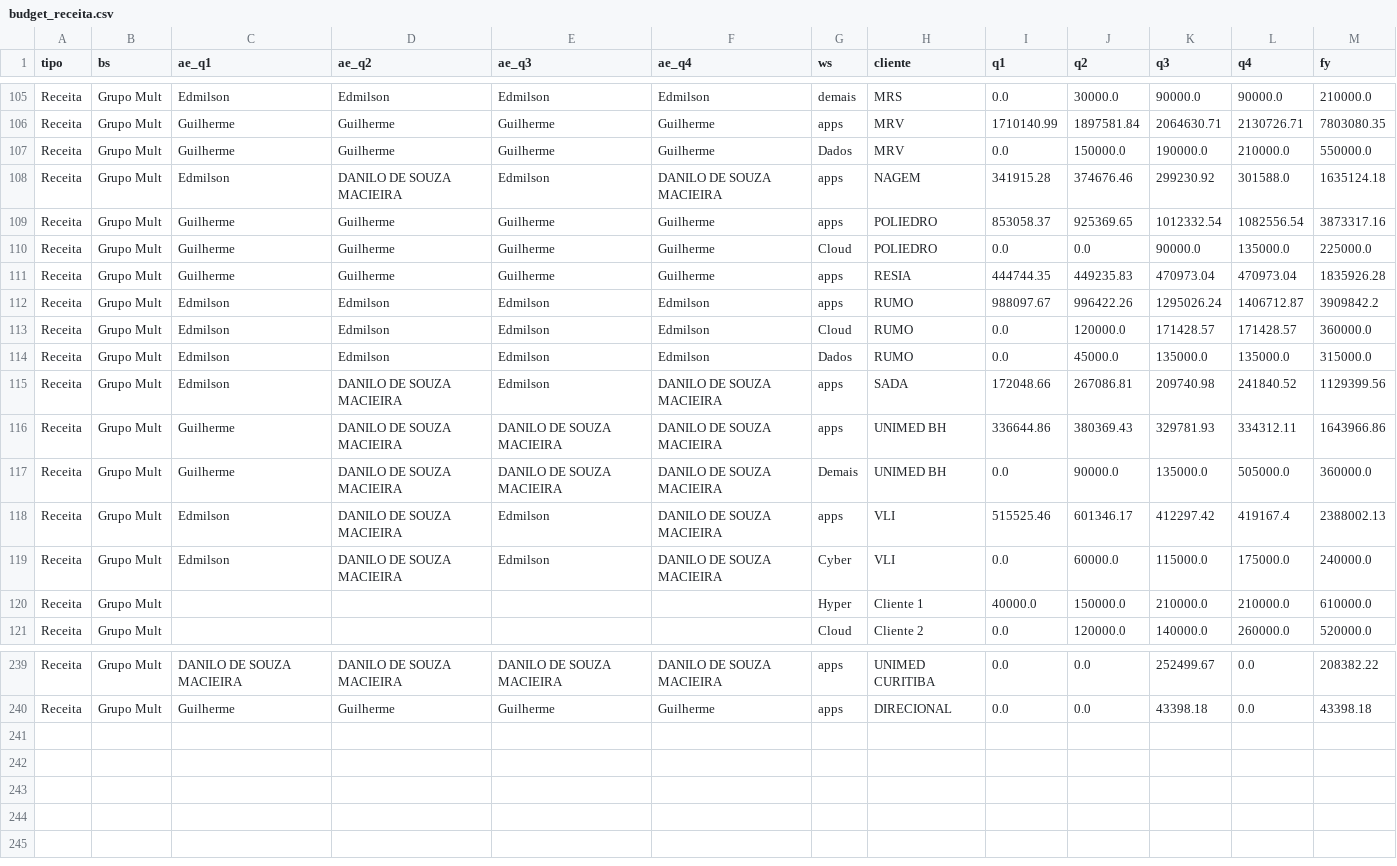
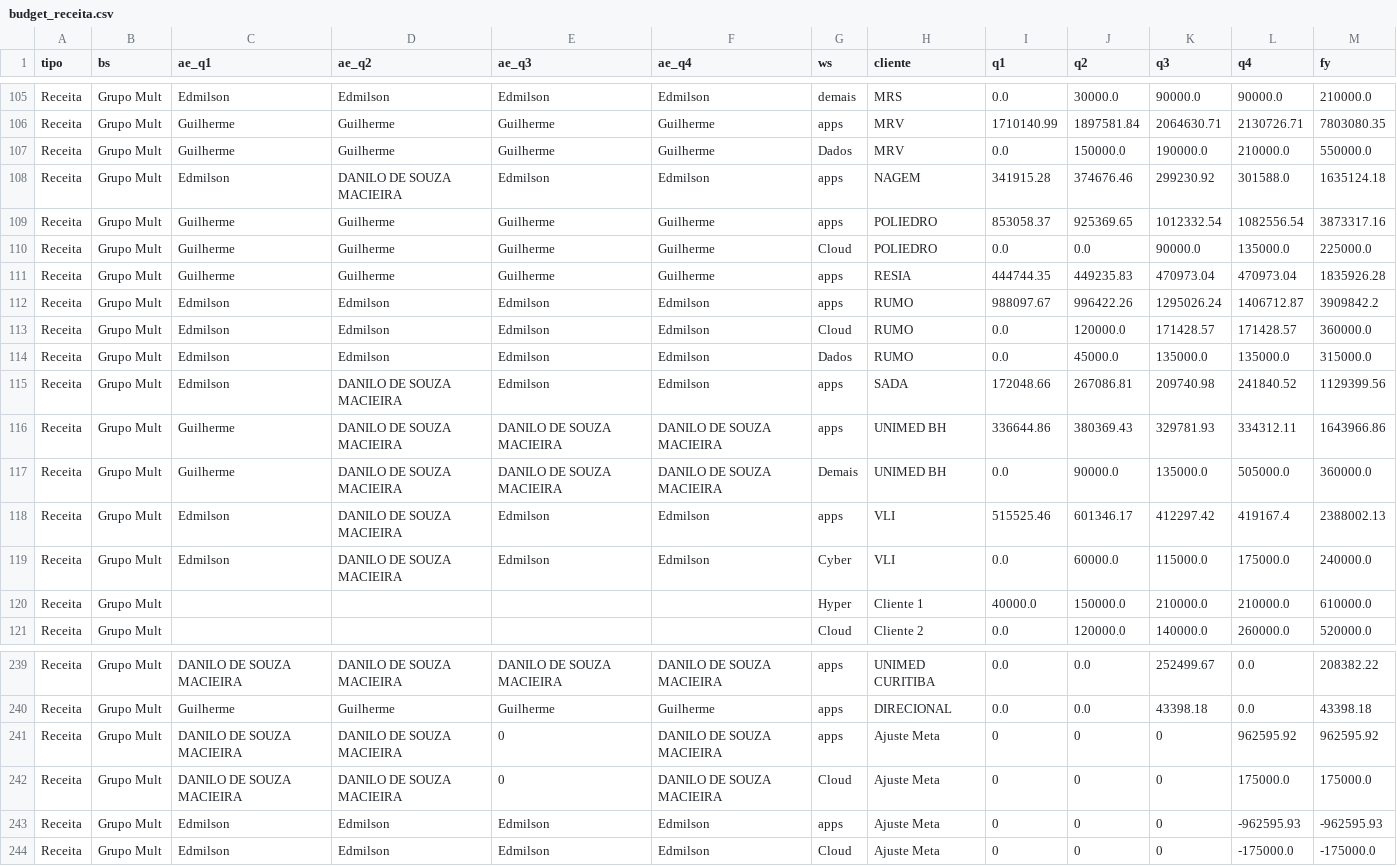
Before and after one commit to amandapaula-oss/worker-dashboard, a CSV file: backend/budget_receita.csv, drawn as a sheet; only a part is shown, gaps mark what is left out.

Commit message:
Ajuste metas Q4 Danilo e Edmilson via linhas de ajuste

```diff
--- a/backend/budget_receita.csv
+++ b/backend/budget_receita.csv
@@ -107,3 +107,3 @@ Receita,Grupo Mult,Guilherme,Guilherme,Guilherme,Guilherme,apps,MRV,1710140.99,1
 Receita,Grupo Mult,Guilherme,Guilherme,Guilherme,Guilherme,Dados,MRV,0.0,150000.0,190000.0,210000.0,550000.0
-Receita,Grupo Mult,Edmilson,DANILO DE SOUZA MACIEIRA,Edmilson,DANILO DE SOUZA MACIEIRA,apps,NAGEM,341915.28,374676.46,299230.92,301588.0,1635124.18
+Receita,Grupo Mult,Edmilson,DANILO DE SOUZA MACIEIRA,Edmilson,Edmilson,apps,NAGEM,341915.28,374676.46,299230.92,301588.0,1635124.18
 Receita,Grupo Mult,Guilherme,Guilherme,Guilherme,Guilherme,apps,POLIEDRO,853058.37,925369.65,1012332.54,1082556.54,3873317.16
@@ -114,7 +114,7 @@ Receita,Grupo Mult,Edmilson,Edmilson,Edmilson,Edmilson,Cloud,RUMO,0.0,120000.0,1
 Receita,Grupo Mult,Edmilson,Edmilson,Edmilson,Edmilson,Dados,RUMO,0.0,45000.0,135000.0,135000.0,315000.0
-Receita,Grupo Mult,Edmilson,DANILO DE SOUZA MACIEIRA,Edmilson,DANILO DE SOUZA MACIEIRA,apps,SADA,172048.66,267086.81,209740.98,241840.52,1129399.56
+Receita,Grupo Mult,Edmilson,DANILO DE SOUZA MACIEIRA,Edmilson,Edmilson,apps,SADA,172048.66,267086.81,209740.98,241840.52,1129399.56
 Receita,Grupo Mult,Guilherme,DANILO DE SOUZA MACIEIRA,DANILO DE SOUZA MACIEIRA,DANILO DE SOUZA MACIEIRA,apps,UNIMED BH,336644.86,380369.43,329781.93,334312.11,1643966.86
 Receita,Grupo Mult,Guilherme,DANILO DE SOUZA MACIEIRA,DANILO DE SOUZA MACIEIRA,DANILO DE SOUZA MACIEIRA,Demais,UNIMED BH,0.0,90000.0,135000.0,505000.0,360000.0
-Receita,Grupo Mult,Edmilson,DANILO DE SOUZA MACIEIRA,Edmilson,DANILO DE SOUZA MACIEIRA,apps,VLI,515525.46,601346.17,412297.42,419167.4,2388002.13
-Receita,Grupo Mult,Edmilson,DANILO DE SOUZA MACIEIRA,Edmilson,DANILO DE SOUZA MACIEIRA,Cyber,VLI,0.0,60000.0,115000.0,175000.0,240000.0
+Receita,Grupo Mult,Edmilson,DANILO DE SOUZA MACIEIRA,Edmilson,Edmilson,apps,VLI,515525.46,601346.17,412297.42,419167.4,2388002.13
+Receita,Grupo Mult,Edmilson,DANILO DE SOUZA MACIEIRA,Edmilson,Edmilson,Cyber,VLI,0.0,60000.0,115000.0,175000.0,240000.0
 Receita,Grupo Mult,,,,,Hyper,Cliente 1,40000.0,150000.0,210000.0,210000.0,610000.0
@@ -240 +240,5 @@ Receita,Grupo Mult,DANILO DE SOUZA MACIEIRA,DANILO DE SOUZA MACIEIRA,DANILO DE S
 Receita,Grupo Mult,Guilherme,Guilherme,Guilherme,Guilherme,apps,DIRECIONAL,0.0,0.0,43398.18,0.0,43398.18
+Receita,Grupo Mult,DANILO DE SOUZA MACIEIRA,DANILO DE SOUZA MACIEIRA,0,DANILO DE SOUZA MACIEIRA,apps,Ajuste Meta,0,0,0,962595.92,962595.92
+Receita,Grupo Mult,DANILO DE SOUZA MACIEIRA,DANILO DE SOUZA MACIEIRA,0,DANILO DE SOUZA MACIEIRA,Cloud,Ajuste Meta,0,0,0,175000.0,175000.0
+Receita,Grupo Mult,Edmilson,Edmilson,Edmilson,Edmilson,apps,Ajuste Meta,0,0,0,-962595.93,-962595.93
+Receita,Grupo Mult,Edmilson,Edmilson,Edmilson,Edmilson,Cloud,Ajuste Meta,0,0,0,-175000.0,-175000.0
```
Also changed, not shown: backend/budget_lb.csv.
